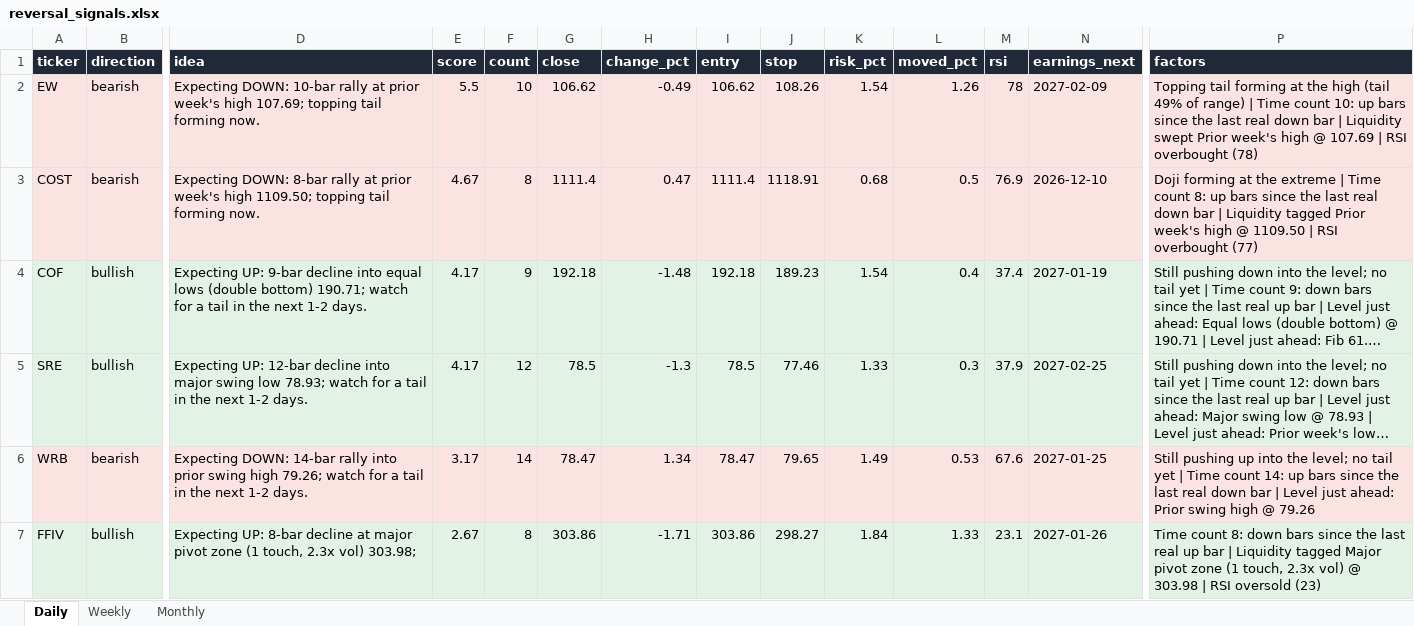
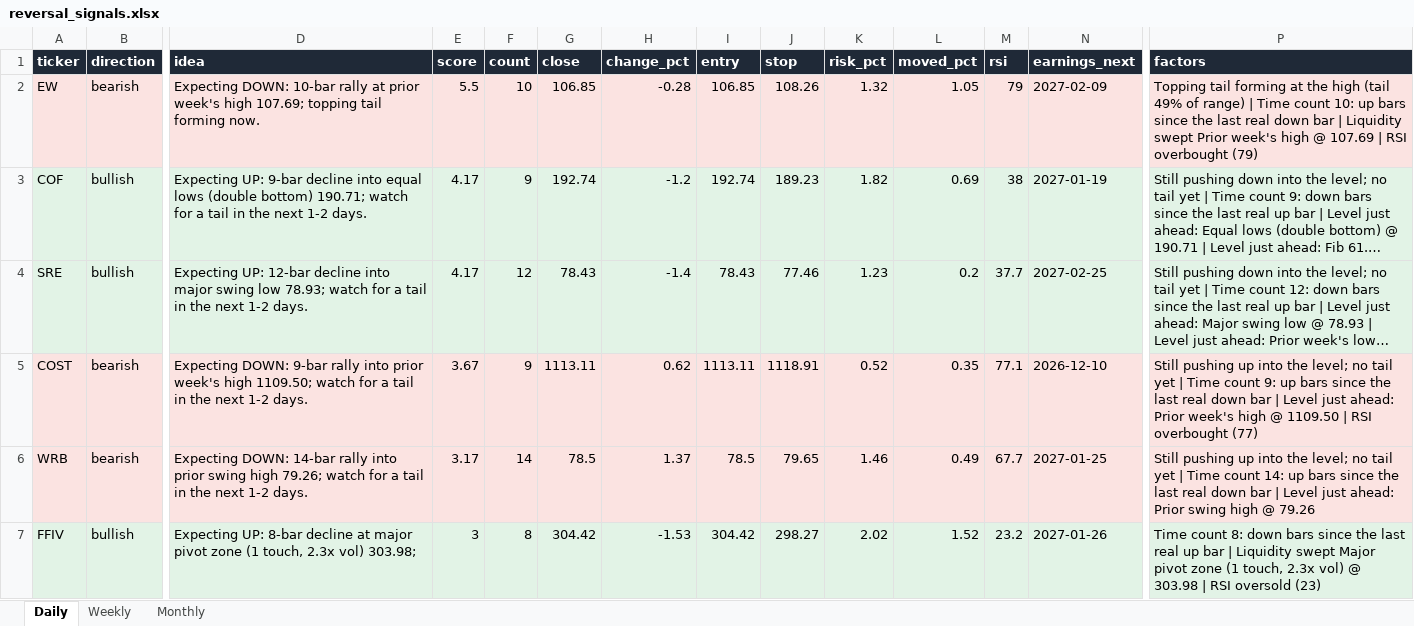
Before and after one commit to Ron1415/reversal-scanner, an Excel workbook: site/reversal_signals.xlsx, sheet Daily, drawn as a sheet; only a part is shown, gaps mark what is left out; long unchanged cells end in …; values as stored, in another font and other column widths than the file's, no borders; removed rows and columns are numbered as before the commit, all else as after; rows hold the shown columns only; the diff names each change by its address in the sheet, - before the commit and + after, or states it on an @@ line.

```diff
--- a/site/reversal_signals.xlsx (sheet Daily)
+++ b/site/reversal_signals.xlsx (sheet Daily)
-G2 (close): 106.62
+G2 (close): 106.85
-H2 (change_pct): -0.49
+H2 (change_pct): -0.28
-I2 (entry): 106.62
+I2 (entry): 106.85
-K2 (risk_pct): 1.54
+K2 (risk_pct): 1.32
-L2 (moved_pct): 1.26
+L2 (moved_pct): 1.05
-M2 (rsi): 78
+M2 (rsi): 79
-P2 (factors): …RSI overbought (78)
+P2 (factors): …RSI overbought (79)
-row 3: COST | bearish | Expecting DOWN: 8-bar rally at prior week's high 1109.50; topping tail forming now. | 4.67 | 8 | 1111.4 | 0.47 | 1111.4 | 1118.91 | 0.68 | 0.5 | 76.9 | 2026-12-10 | Doji forming at the extreme | Time count 8: up bars since the last real down bar | Liquidity tagged Prior week's high @ 1109.50 | RSI overbought (77)
-G3 (close): 192.18
+G3 (close): 192.74
-H3 (change_pct): -1.48
+H3 (change_pct): -1.2
-I3 (entry): 192.18
+I3 (entry): 192.74
-K3 (risk_pct): 1.54
+K3 (risk_pct): 1.82
-L3 (moved_pct): 0.4
+L3 (moved_pct): 0.69
-M3 (rsi): 37.4
+M3 (rsi): 38
-G4 (close): 78.5
+G4 (close): 78.43
-H4 (change_pct): -1.3
+H4 (change_pct): -1.4
-I4 (entry): 78.5
+I4 (entry): 78.43
-K4 (risk_pct): 1.33
+K4 (risk_pct): 1.23
-L4 (moved_pct): 0.3
+L4 (moved_pct): 0.2
-M4 (rsi): 37.9
+M4 (rsi): 37.7
+row 5: COST | bearish | Expecting DOWN: 9-bar rally into prior week's high 1109.50; watch for a tail in the next 1-2 days. | 3.67 | 9 | 1113.11 | 0.62 | 1113.11 | 1118.91 | 0.52 | 0.35 | 77.1 | 2026-12-10 | Still pushing up into the level; no tail yet | Time count 9: up bars since the last real down bar | Level just ahead: Prior week's high @ 1109.50 | RSI overbought (77)
-G6 (close): 78.47
+G6 (close): 78.5
-H6 (change_pct): 1.34
+H6 (change_pct): 1.37
-I6 (entry): 78.47
+I6 (entry): 78.5
-K6 (risk_pct): 1.49
+K6 (risk_pct): 1.46
-L6 (moved_pct): 0.53
+L6 (moved_pct): 0.49
-M6 (rsi): 67.6
+M6 (rsi): 67.7
-E7 (score): 2.67
+E7 (score): 3
-G7 (close): 303.86
+G7 (close): 304.42
-H7 (change_pct): -1.71
+H7 (change_pct): -1.53
-I7 (entry): 303.86
+I7 (entry): 304.42
-K7 (risk_pct): 1.84
+K7 (risk_pct): 2.02
-L7 (moved_pct): 1.33
+L7 (moved_pct): 1.52
-M7 (rsi): 23.1
+M7 (rsi): 23.2
-P7 (factors): …| Liquidity tagged Major pivot…
+P7 (factors): …| Liquidity swept Major pivot…
```
Also changed, not shown: 7 other files.
